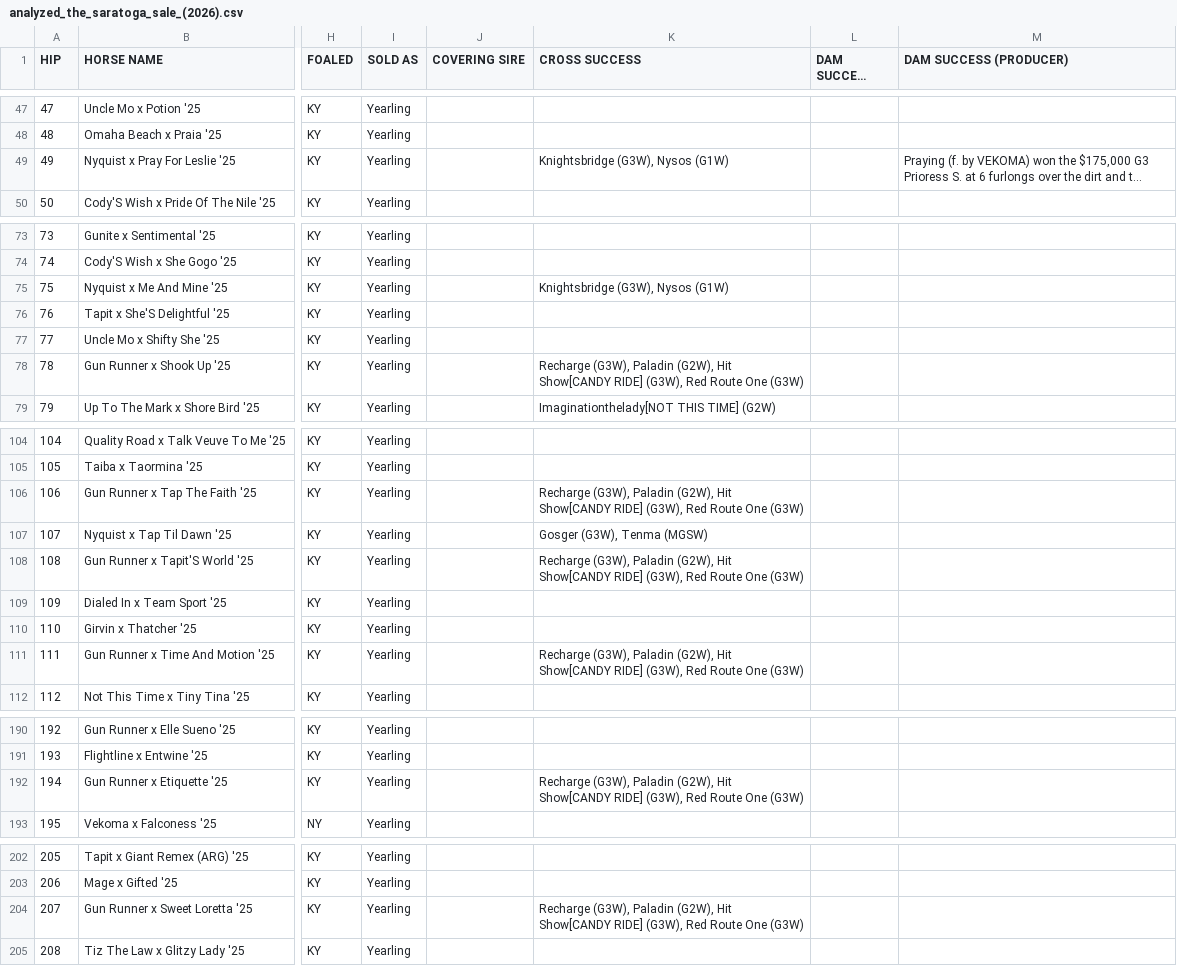
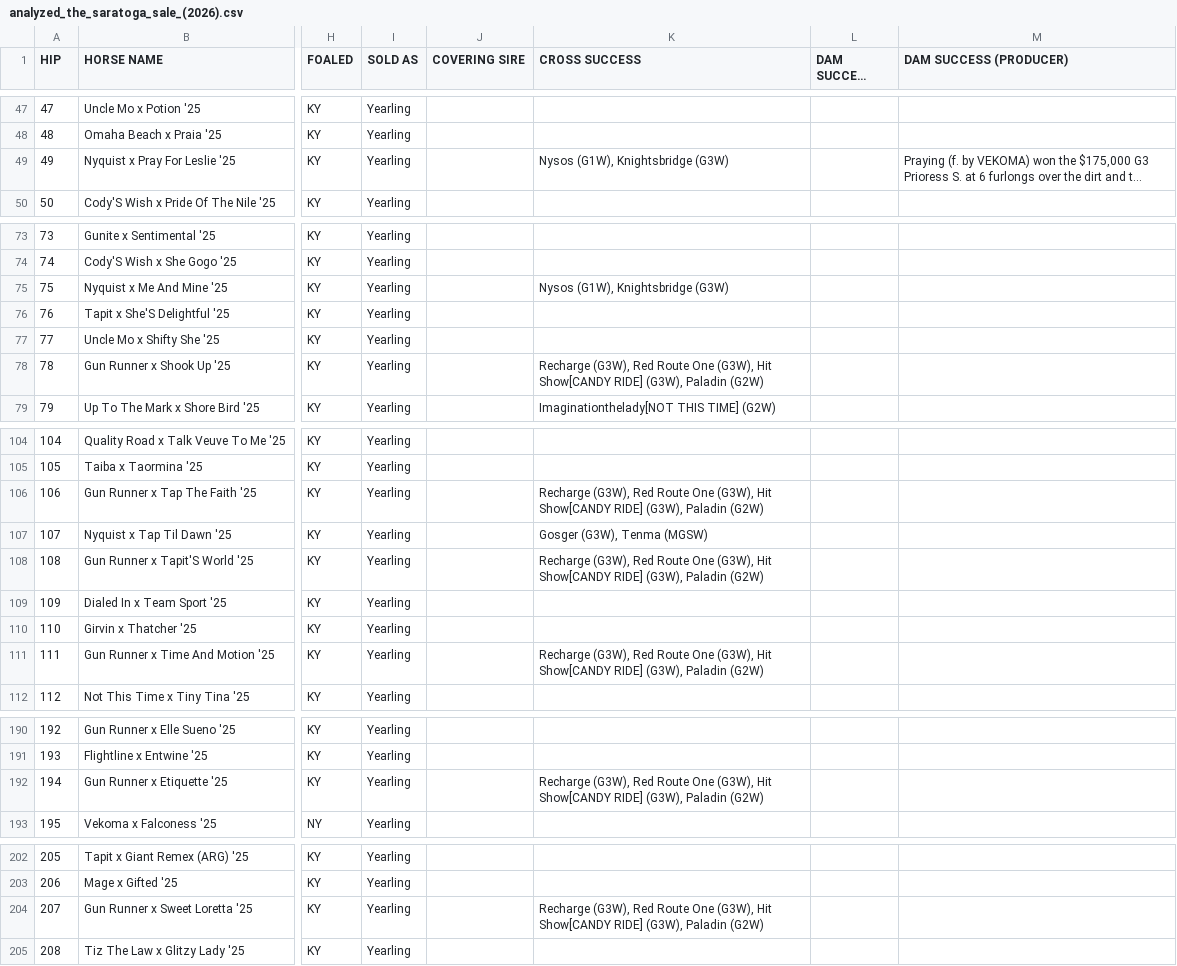
Before and after one commit to maxsondcook/Crossr, a CSV file: Analyzed Sales/analyzed_the_saratoga_sale_(2026).csv, drawn as a sheet; only a part is shown, gaps mark what is left out; long unchanged cells end in …; the diff names each change by its address in the sheet, - before the commit and + after, or states it on an @@ line.

```diff
--- a/Analyzed Sales/analyzed_the_saratoga_sale_(2026).csv
+++ b/Analyzed Sales/analyzed_the_saratoga_sale_(2026).csv
-K49 (CROSS SUCCESS): Knightsbridge (G3W), Nysos (G1W)
+K49 (CROSS SUCCESS): Nysos (G1W), Knightsbridge (G3W)
-K75 (CROSS SUCCESS): Knightsbridge (G3W), Nysos (G1W)
+K75 (CROSS SUCCESS): Nysos (G1W), Knightsbridge (G3W)
-K78 (CROSS SUCCESS): Recharge (G3W), Paladin (G2W), Hit Show[CANDY RIDE] (G3W), Red Route One (G3W)
+K78 (CROSS SUCCESS): Recharge (G3W), Red Route One (G3W), Hit Show[CANDY RIDE] (G3W), Paladin (G2W)
-K106 (CROSS SUCCESS): Recharge (G3W), Paladin (G2W), Hit Show[CANDY RIDE] (G3W), Red Route One (G3W)
+K106 (CROSS SUCCESS): Recharge (G3W), Red Route One (G3W), Hit Show[CANDY RIDE] (G3W), Paladin (G2W)
-K108 (CROSS SUCCESS): Recharge (G3W), Paladin (G2W), Hit Show[CANDY RIDE] (G3W), Red Route One (G3W)
+K108 (CROSS SUCCESS): Recharge (G3W), Red Route One (G3W), Hit Show[CANDY RIDE] (G3W), Paladin (G2W)
-K111 (CROSS SUCCESS): Recharge (G3W), Paladin (G2W), Hit Show[CANDY RIDE] (G3W), Red Route One (G3W)
+K111 (CROSS SUCCESS): Recharge (G3W), Red Route One (G3W), Hit Show[CANDY RIDE] (G3W), Paladin (G2W)
-K192 (CROSS SUCCESS): Recharge (G3W), Paladin (G2W), Hit Show[CANDY RIDE] (G3W), Red Route One (G3W)
+K192 (CROSS SUCCESS): Recharge (G3W), Red Route One (G3W), Hit Show[CANDY RIDE] (G3W), Paladin (G2W)
-K204 (CROSS SUCCESS): Recharge (G3W), Paladin (G2W), Hit Show[CANDY RIDE] (G3W), Red Route One (G3W)
+K204 (CROSS SUCCESS): Recharge (G3W), Red Route One (G3W), Hit Show[CANDY RIDE] (G3W), Paladin (G2W)
```
Also changed, not shown: Analyzed Sales/analyzed_new_york_bred_yearlings_(2026).csv, Analyzed Sales/analyzed_the_november_sale_(2025).csv, 8 other files.
